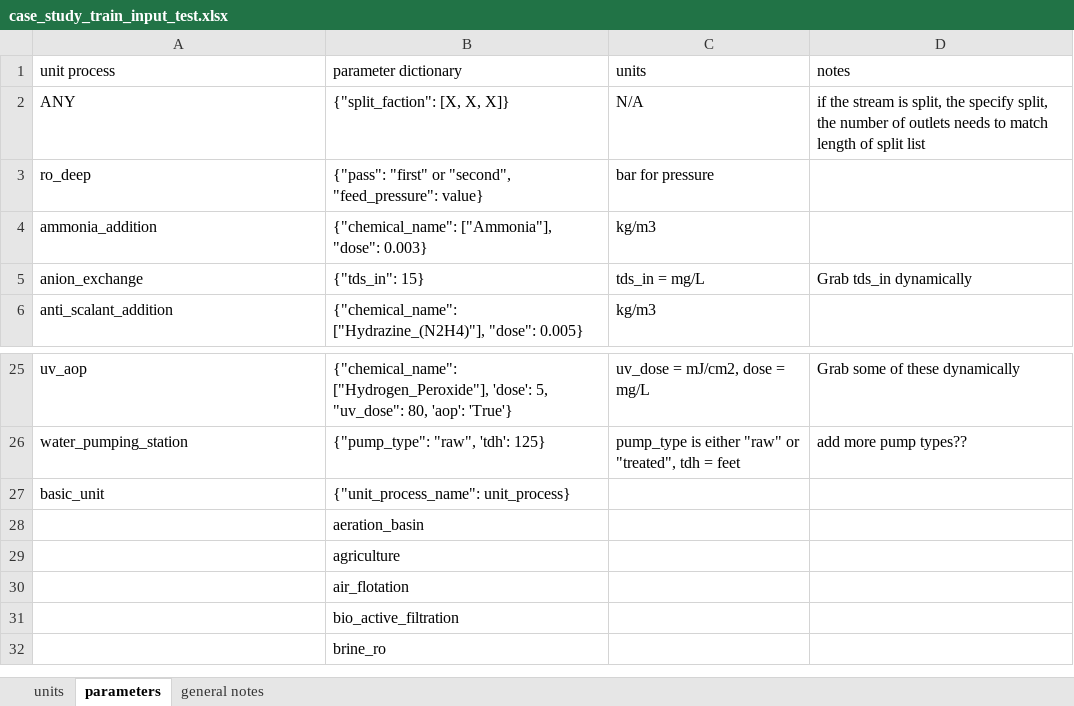
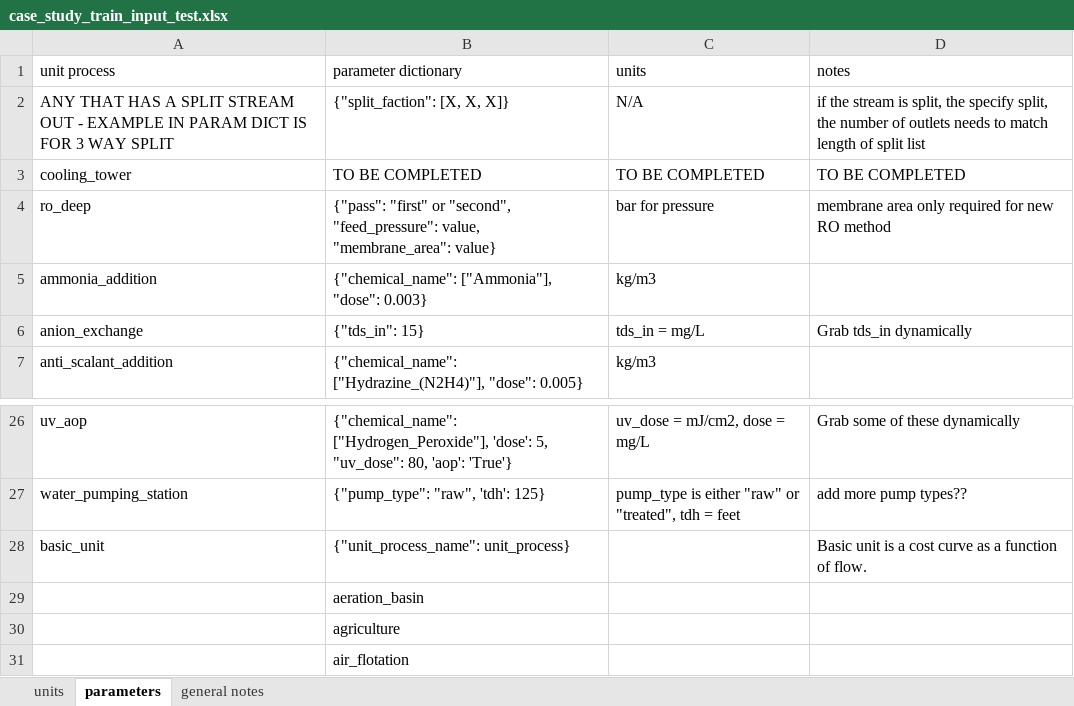
Before and after one commit to NREL/WaterTAP3, an Excel workbook: IDAES-WaterTAP3_v2/data/case_study_train_input_test.xlsx, sheet parameters, drawn as a sheet; only a part is shown, gaps mark what is left out; the shorter side is filled out with more unchanged rows; values as stored, in another font and other column widths than the file's, no borders; addresses are those after the commit; the diff names each change by its address in the sheet, - before the commit and + after, or states it on an @@ line.

```diff
--- a/IDAES-WaterTAP3_v2/data/case_study_train_input_test.xlsx (sheet parameters)
+++ b/IDAES-WaterTAP3_v2/data/case_study_train_input_test.xlsx (sheet parameters)
-A2 (unit process): ANY
+A2 (unit process): ANY THAT HAS A SPLIT STREAM OUT - EXAMPLE IN PARAM DICT IS FOR 3 WAY SPLIT
+row 3: cooling_tower | TO BE COMPLETED | TO BE COMPLETED | TO BE COMPLETED
-B4 (parameter dictionary): …"second", "feed_pressure": value}
+B4 (parameter dictionary): …"second", "feed_pressure": value, "membrane_area": value}
-D4 (notes): (empty)
+D4 (notes): membrane area only required for new RO method
-D28 (notes): (empty)
+D28 (notes): Basic unit is a cost curve as a function of flow.
```
Also changed, not shown: sheet units, 15 other files.
